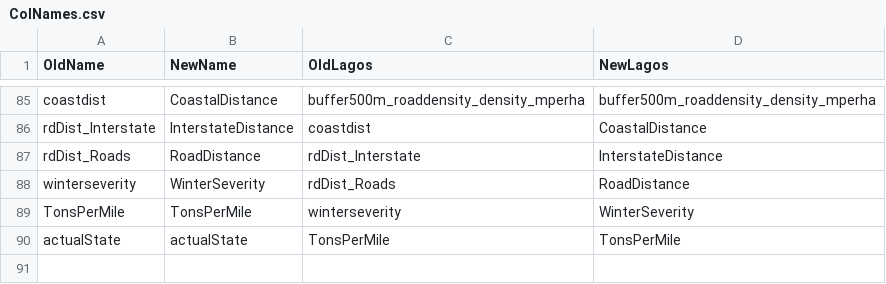
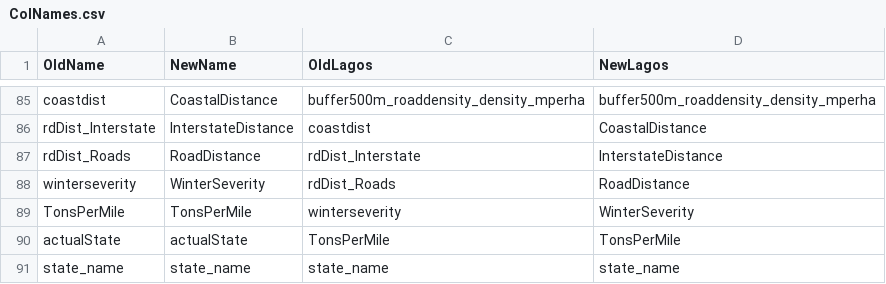
Before and after one commit to nskaff/gleon_predict_salt, a CSV file: LAGOS_prediction/ColNames.csv, drawn as a sheet; only a part is shown, gaps mark what is left out.

Commit message:
Reran QRF because found duplicate data from different states. Also added EDI metadata.

```diff
--- a/LAGOS_prediction/ColNames.csv
+++ b/LAGOS_prediction/ColNames.csv
@@ -90 +90,2 @@ TonsPerMile,TonsPerMile,winterseverity,WinterSeverity
 actualState,actualState,TonsPerMile,TonsPerMile
+state_name,state_name,state_name,state_name
```
Also changed, not shown: 26 other files.
